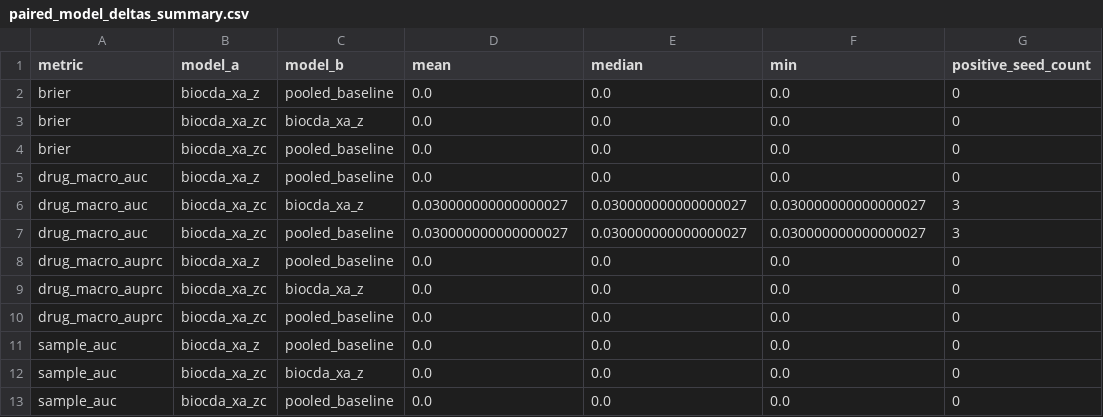
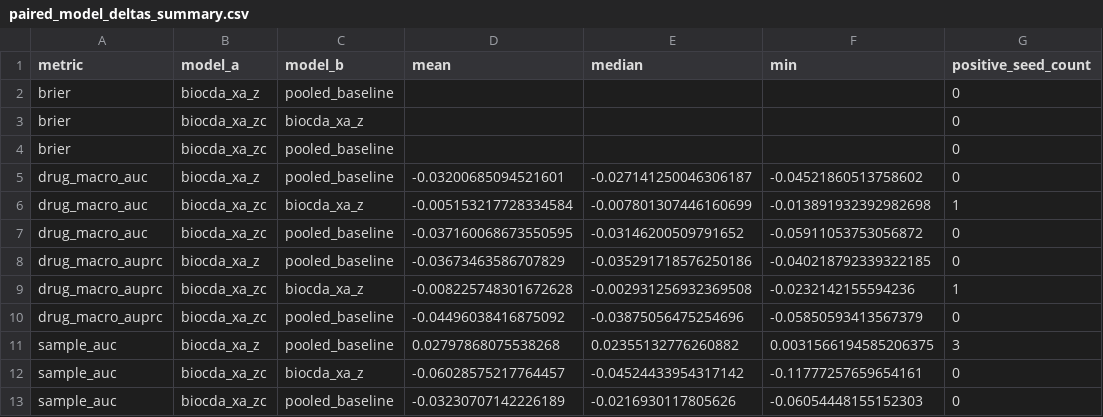
Before and after one commit to JohnWCT/drug-DCF, a CSV file: reports/paired_model_deltas_summary.csv, drawn as a sheet.

```diff
--- a/reports/paired_model_deltas_summary.csv
+++ b/reports/paired_model_deltas_summary.csv
@@ -1,13 +1,13 @@
 metric,model_a,model_b,mean,median,min,positive_seed_count
-brier,biocda_xa_z,pooled_baseline,0.0,0.0,0.0,0
-brier,biocda_xa_zc,biocda_xa_z,0.0,0.0,0.0,0
-brier,biocda_xa_zc,pooled_baseline,0.0,0.0,0.0,0
-drug_macro_auc,biocda_xa_z,pooled_baseline,0.0,0.0,0.0,0
-drug_macro_auc,biocda_xa_zc,biocda_xa_z,0.030000000000000027,0.030000000000000027,0.030000000000000027,3
-drug_macro_auc,biocda_xa_zc,pooled_baseline,0.030000000000000027,0.030000000000000027,0.030000000000000027,3
-drug_macro_auprc,biocda_xa_z,pooled_baseline,0.0,0.0,0.0,0
-drug_macro_auprc,biocda_xa_zc,biocda_xa_z,0.0,0.0,0.0,0
-drug_macro_auprc,biocda_xa_zc,pooled_baseline,0.0,0.0,0.0,0
-sample_auc,biocda_xa_z,pooled_baseline,0.0,0.0,0.0,0
-sample_auc,biocda_xa_zc,biocda_xa_z,0.0,0.0,0.0,0
-sample_auc,biocda_xa_zc,pooled_baseline,0.0,0.0,0.0,0
+brier,biocda_xa_z,pooled_baseline,,,,0
+brier,biocda_xa_zc,biocda_xa_z,,,,0
+brier,biocda_xa_zc,pooled_baseline,,,,0
+drug_macro_auc,biocda_xa_z,pooled_baseline,-0.03200685094521601,-0.027141250046306187,-0.04521860513758602,0
+drug_macro_auc,biocda_xa_zc,biocda_xa_z,-0.005153217728334584,-0.007801307446160699,-0.013891932392982698,1
+drug_macro_auc,biocda_xa_zc,pooled_baseline,-0.037160068673550595,-0.03146200509791652,-0.05911053753056872,0
+drug_macro_auprc,biocda_xa_z,pooled_baseline,-0.03673463586707829,-0.035291718576250186,-0.040218792339322185,0
+drug_macro_auprc,biocda_xa_zc,biocda_xa_z,-0.008225748301672628,-0.002931256932369508,-0.0232142155594236,1
+drug_macro_auprc,biocda_xa_zc,pooled_baseline,-0.04496038416875092,-0.03875056475254696,-0.05850593413567379,0
+sample_auc,biocda_xa_z,pooled_baseline,0.02797868075538268,0.02355132776260882,0.0031566194585206375,3
+sample_auc,biocda_xa_zc,biocda_xa_z,-0.06028575217764457,-0.04524433954317142,-0.11777257659654161,0
+sample_auc,biocda_xa_zc,pooled_baseline,-0.03230707142226189,-0.0216930117805626,-0.06054448155152303,0
```
Also changed, not shown: reports/attention_health_summary.csv, reports/model_comparison_summary.csv, 13 other files.
